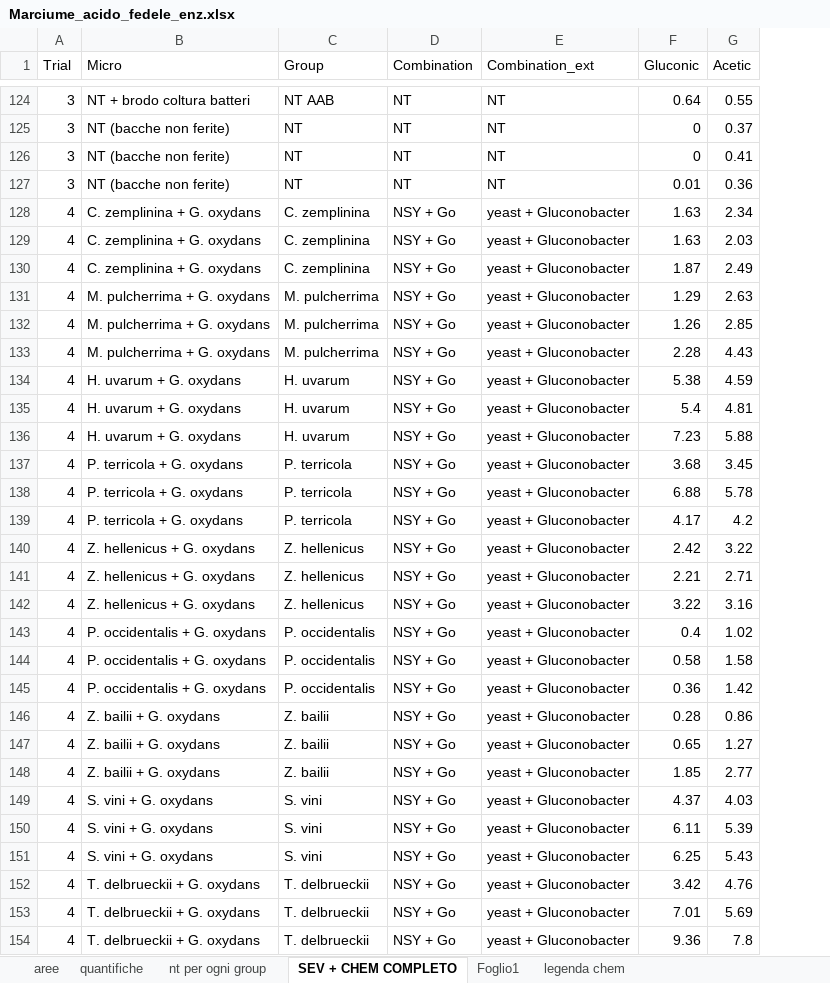
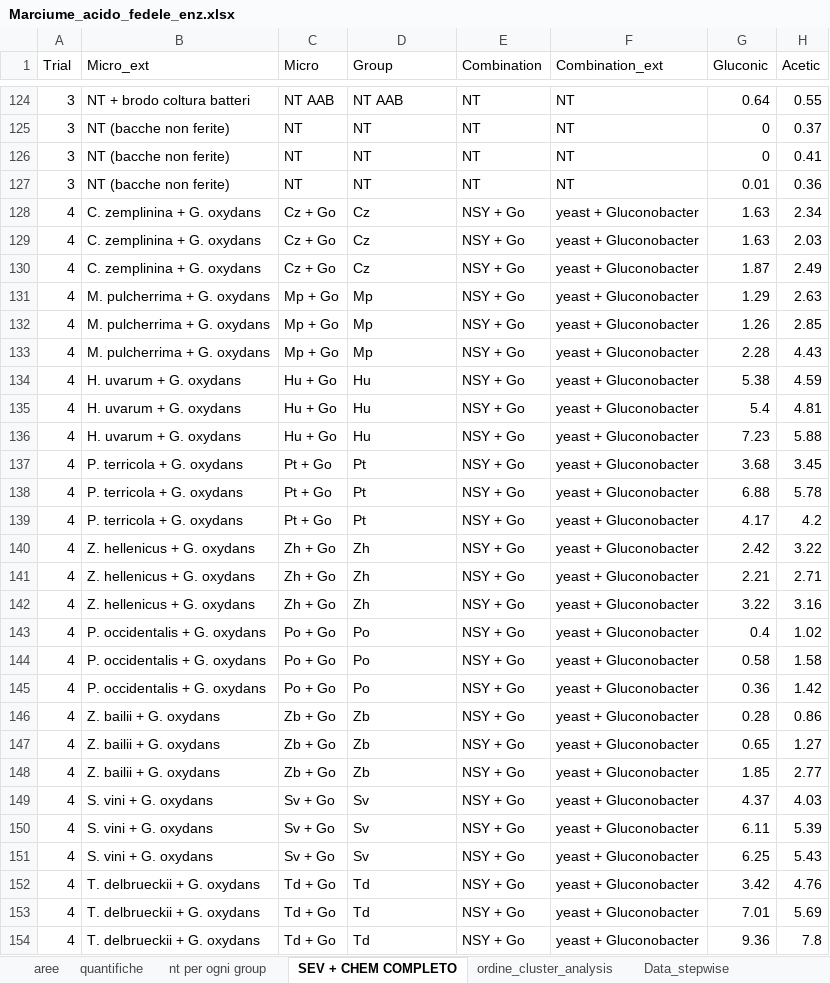
Before and after one commit to lorenzochiapparoli/Dataset_completo, an Excel workbook: Marciume_acido_fedele_enz.xlsx, sheet SEV + CHEM COMPLETO, drawn as a sheet; only a part is shown, gaps mark what is left out; values as stored, in another font and other column widths than the file's, no borders; addresses are those after the commit; the diff covers the shown part only; the diff names each change by its address in the sheet, - before the commit and + after, or states it on an @@ line.

```diff
--- a/Marciume_acido_fedele_enz.xlsx (sheet SEV + CHEM COMPLETO)
+++ b/Marciume_acido_fedele_enz.xlsx (sheet SEV + CHEM COMPLETO)
-sheet tab: Foglio1
+sheet tab: ordine_cluster_analysis
+sheet tab: Data_stepwise
+column C (Micro), rows 124-154: NT AAB | NT | NT | NT | Cz + Go | Cz + Go | Cz + Go | Mp + Go | Mp + Go | Mp + Go | Hu + Go | Hu + Go | Hu + Go | Pt + Go | Pt + Go | Pt + Go | Zh + Go | Zh + Go | Zh + Go | Po + Go | Po + Go | Po + Go | Zb + Go | Zb + Go | Zb + Go | Sv + Go | Sv + Go | Sv + Go | Td + Go | Td + Go | Td + Go
-B1: Micro
+B1: Micro_ext
-D128:D130 (Group): C. zemplinina
+D128:D130 (Group): Cz
-D131:D133 (Group): M. pulcherrima
+D131:D133 (Group): Mp
-D134:D136 (Group): H. uvarum
+D134:D136 (Group): Hu
-D137:D139 (Group): P. terricola
+D137:D139 (Group): Pt
-D140:D142 (Group): Z. hellenicus
+D140:D142 (Group): Zh
-D143:D145 (Group): P. occidentalis
+D143:D145 (Group): Po
-D146:D148 (Group): Z. bailii
+D146:D148 (Group): Zb
-D149:D151 (Group): S. vini
+D149:D151 (Group): Sv
-D152:D154 (Group): T. delbrueckii
+D152:D154 (Group): Td
```
Also changed, not shown: 309 edited cells elsewhere in this sheet, formulas that keep their value, Df_medie_chem.xlsx, 5 other files.
